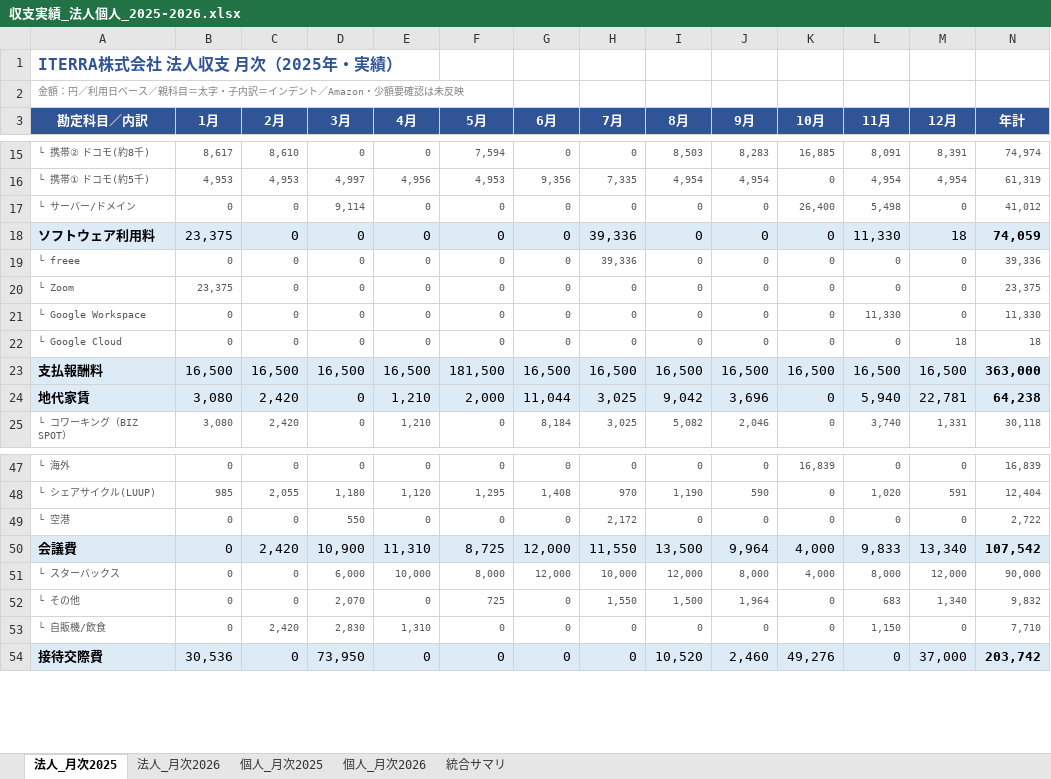
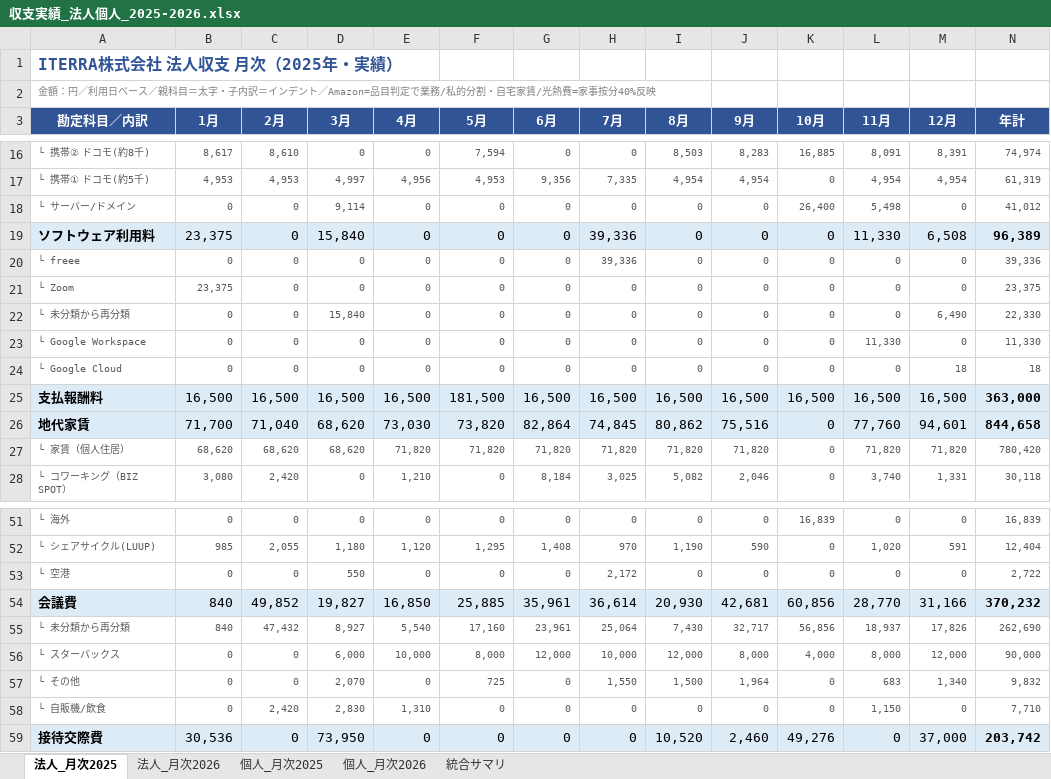
Before and after one commit to biz-iterra/business-plan, an Excel workbook: data/finance-actual-forecast/収支実績_法人個人_2025-2026.xlsx, sheet 法人_月次2025, drawn as a sheet; only a part is shown, gaps mark what is left out; values as stored, in another font and other column widths than the file's, no borders; addresses are those after the commit; the diff covers the shown part only; the diff names each change by its address in the sheet, - before the commit and + after, or states it on an @@ line.

```diff
--- a/data/finance-actual-forecast/収支実績_法人個人_2025-2026.xlsx (sheet 法人_月次2025)
+++ b/data/finance-actual-forecast/収支実績_法人個人_2025-2026.xlsx (sheet 法人_月次2025)
-A2 (勘定科目／内訳): …デント／Amazon・少額要確認は未反映
+A2 (勘定科目／内訳): …デント／Amazon=品目判定で業務/私的分割・自宅家賃/光熱費=家事按分40%反映
-D19 (3月): 0
+D19 (3月): 15,840
-M19 (12月): 18
+M19 (12月): 6,508
-N19 (年計): 74,059
+N19 (年計): 96,389
+row 22: └ 未分類から再分類 | 0 | 0 | 15,840 | 0 | 0 | 0 | 0 | 0 | 0 | 0 | 0 | 6,490 | 22,330
-B26 (1月): 3,080
+B26 (1月): 71,700
-C26 (2月): 2,420
+C26 (2月): 71,040
-D26 (3月): 0
+D26 (3月): 68,620
-E26 (4月): 1,210
+E26 (4月): 73,030
-F26 (5月): 2,000
+F26 (5月): 73,820
-G26 (6月): 11,044
+G26 (6月): 82,864
-H26 (7月): 3,025
+H26 (7月): 74,845
-I26 (8月): 9,042
+I26 (8月): 80,862
-J26 (9月): 3,696
+J26 (9月): 75,516
-L26 (11月): 5,940
+L26 (11月): 77,760
-M26 (12月): 22,781
+M26 (12月): 94,601
-N26 (年計): 64,238
+N26 (年計): 844,658
+row 27: └ 家賃（個人住居） | 68,620 | 68,620 | 68,620 | 71,820 | 71,820 | 71,820 | 71,820 | 71,820 | 71,820 | 0 | 71,820 | 71,820 | 780,420
-B54 (1月): 0
+B54 (1月): 840
-C54 (2月): 2,420
+C54 (2月): 49,852
-D54 (3月): 10,900
+D54 (3月): 19,827
-E54 (4月): 11,310
+E54 (4月): 16,850
-F54 (5月): 8,725
+F54 (5月): 25,885
-G54 (6月): 12,000
+G54 (6月): 35,961
-H54 (7月): 11,550
+H54 (7月): 36,614
-I54 (8月): 13,500
+I54 (8月): 20,930
-J54 (9月): 9,964
+J54 (9月): 42,681
-K54 (10月): 4,000
+K54 (10月): 60,856
-L54 (11月): 9,833
+L54 (11月): 28,770
-M54 (12月): 13,340
+M54 (12月): 31,166
-N54 (年計): 107,542
+N54 (年計): 370,232
+row 55: └ 未分類から再分類 | 840 | 47,432 | 8,927 | 5,540 | 17,160 | 23,961 | 25,064 | 7,430 | 32,717 | 56,856 | 18,937 | 17,826 | 262,690
```
Also changed, not shown: 3 added rows and 65 edited cells elsewhere in this sheet, sheet 統合サマリ, sheet 個人_月次2025, sheet 法人_月次2026, sheet 個人_月次2026, 6 other files.
